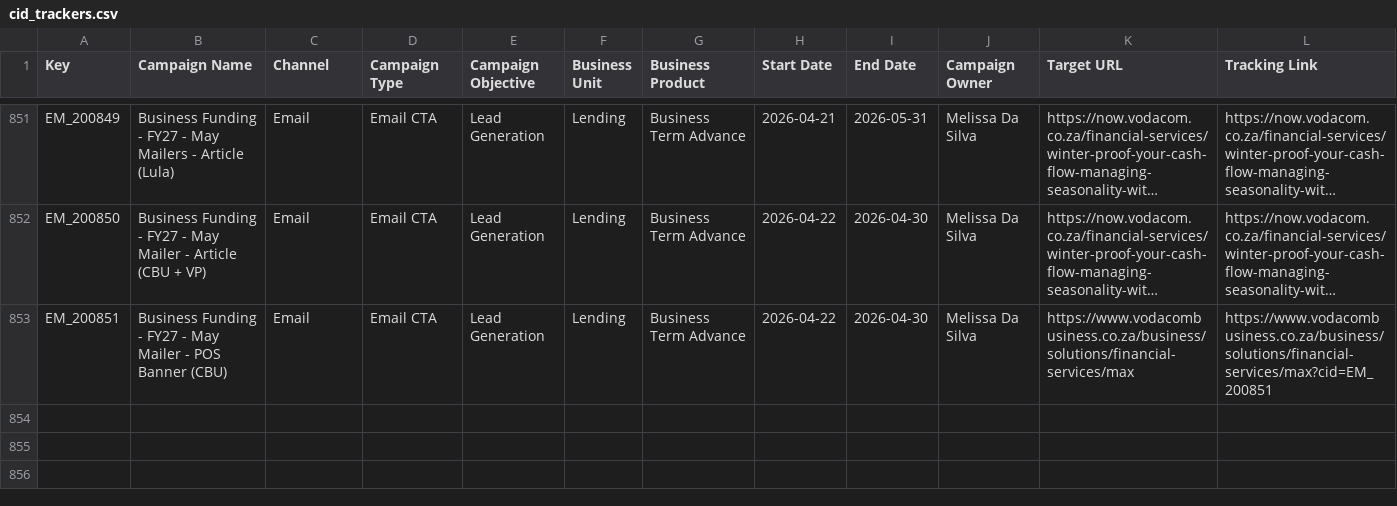
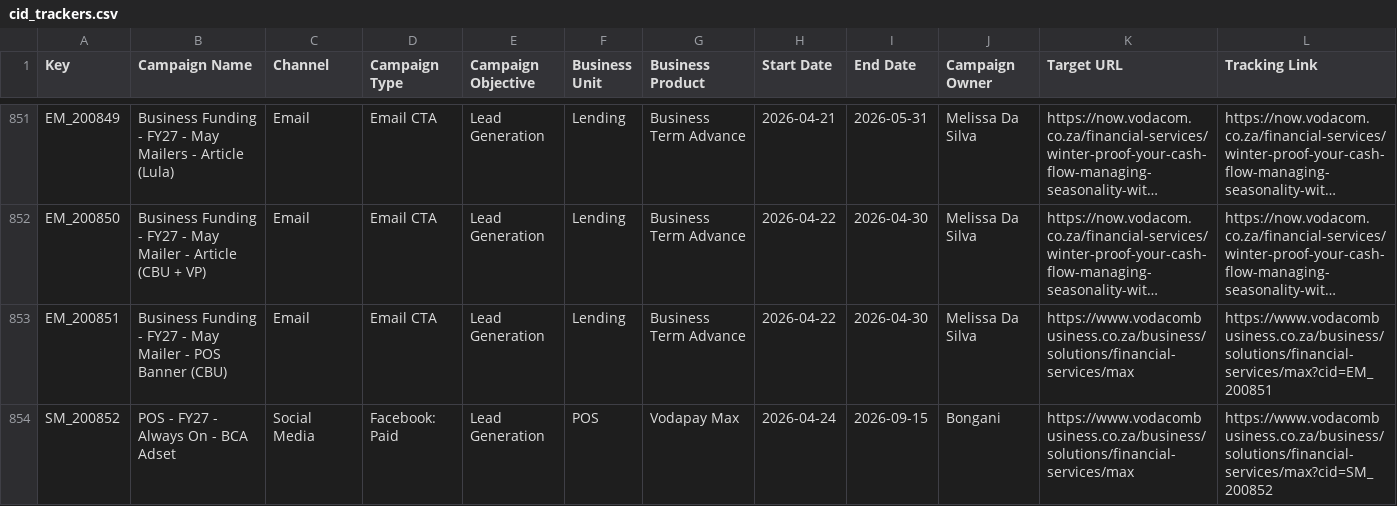
Before and after one commit to Nikhil-Lakha/cidTracker, a CSV file: cid_trackers.csv, drawn as a sheet; only a part is shown, gaps mark what is left out; long unchanged cells end in …; the diff names each change by its address in the sheet, - before the commit and + after, or states it on an @@ line.

Commit message:
Update trackers – SM_200852

```diff
--- a/cid_trackers.csv
+++ b/cid_trackers.csv
+row 854: SM_200852 | POS - FY27 - Always On - BCA Adset | Social Media | Facebook: Paid | Lead Generation | POS | Vodapay Max | 2026-04-24 | 2026-09-15 | Bongani | https://www.vodacombusiness.co.za/business/solutions/financial-services/max | https://www.vodacombusiness.co.za/business/solutions/financial-services/max?cid=SM_200852
```
